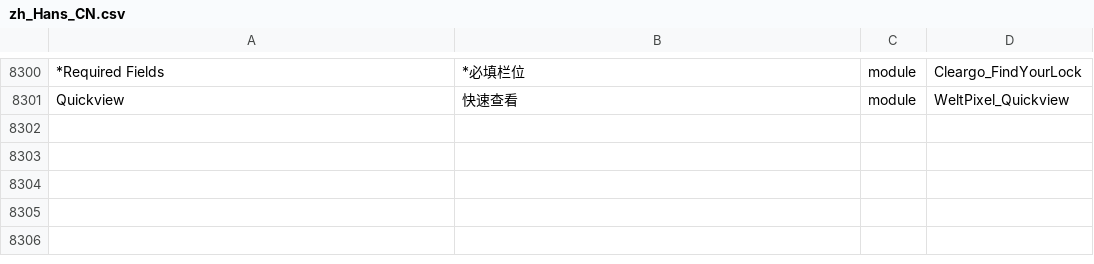
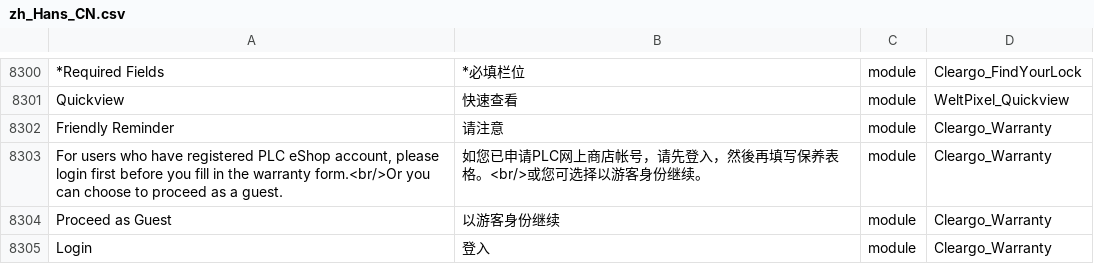
Before and after one commit to Cleargo/plc, a CSV file: app/i18n/magentotwotranslations/zh_Hans_CN/zh_Hans_CN.csv, drawn as a sheet; only a part is shown, gaps mark what is left out; the diff names each change by its address in the sheet, - before the commit and + after, or states it on an @@ line.

Commit message:
add warranty confirmation popup

```diff
--- a/app/i18n/magentotwotranslations/zh_Hans_CN/zh_Hans_CN.csv
+++ b/app/i18n/magentotwotranslations/zh_Hans_CN/zh_Hans_CN.csv
+row 8302: Friendly Reminder | 请注意 | module | Cleargo_Warranty
+row 8303: For users who have registered PLC eShop account, please login first before you fill in the warranty form.<br/>Or you can choose to proceed as a guest. | 如您已申请PLC网上商店帐号，请先登入，然後再填写保养表格。<br/>或您可选择以游客身份继续。 | module | Cleargo_Warranty
+row 8304: Proceed as Guest | 以游客身份继续 | module | Cleargo_Warranty
+row 8305: Login | 登入 | module | Cleargo_Warranty
```
Also changed, not shown: app/i18n/magentotwotranslations/zh_Hant_HK/zh_Hant_HK.csv, 2 other files.
